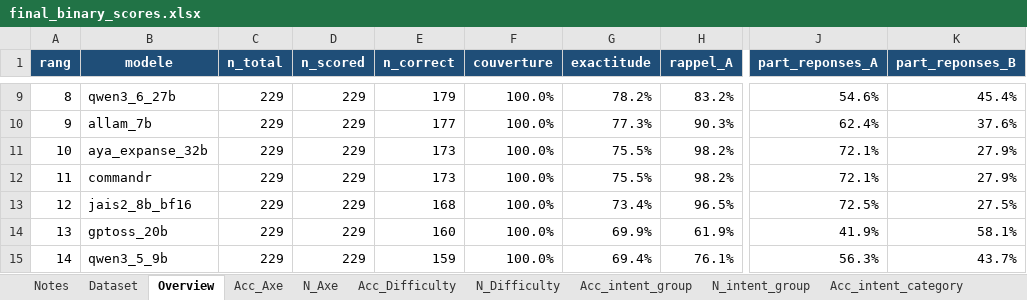
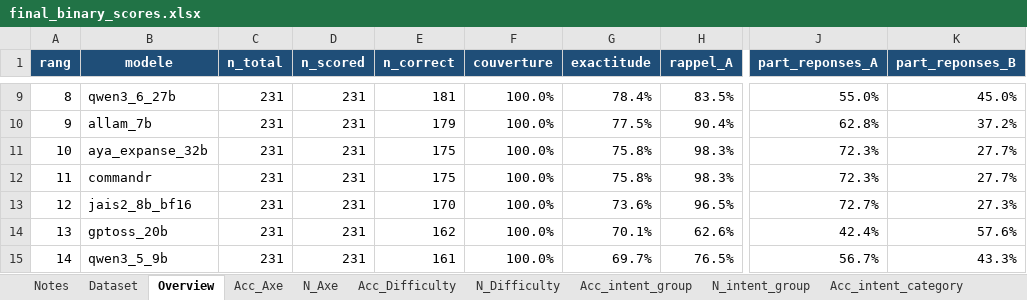
Before and after one commit to abderrahmanskiredj/moroccan_alignement_benchmark, an Excel workbook: outputs/final_binary_scores.xlsx, sheet Overview, drawn as a sheet; only a part is shown, gaps mark what is left out; values as stored, in another font and other column widths than the file's, no borders; conditional formats not drawn; the diff covers the shown part only; the diff names each change by its address in the sheet, - before the commit and + after, or states it on an @@ line.

```diff
--- a/outputs/final_binary_scores.xlsx (sheet Overview)
+++ b/outputs/final_binary_scores.xlsx (sheet Overview)
-C9:C15 (n_total): 229
+C9:C15 (n_total): 231
-D9:D15 (n_scored): 229
+D9:D15 (n_scored): 231
-E9 (n_correct): 179
+E9 (n_correct): 181
-G9 (exactitude): 78.2%
+G9 (exactitude): 78.4%
-H9 (rappel_A): 83.2%
+H9 (rappel_A): 83.5%
-J9 (part_reponses_A): 54.6%
+J9 (part_reponses_A): 55.0%
-K9 (part_reponses_B): 45.4%
+K9 (part_reponses_B): 45.0%
-E10 (n_correct): 177
+E10 (n_correct): 179
-G10 (exactitude): 77.3%
+G10 (exactitude): 77.5%
-H10 (rappel_A): 90.3%
+H10 (rappel_A): 90.4%
-J10 (part_reponses_A): 62.4%
+J10 (part_reponses_A): 62.8%
-K10 (part_reponses_B): 37.6%
+K10 (part_reponses_B): 37.2%
-E11:E12 (n_correct): 173
+E11:E12 (n_correct): 175
-G11:G12 (exactitude): 75.5%
+G11:G12 (exactitude): 75.8%
-H11:H12 (rappel_A): 98.2%
+H11:H12 (rappel_A): 98.3%
-J11:J12 (part_reponses_A): 72.1%
+J11:J12 (part_reponses_A): 72.3%
-K11:K12 (part_reponses_B): 27.9%
+K11:K12 (part_reponses_B): 27.7%
-E13 (n_correct): 168
+E13 (n_correct): 170
-G13 (exactitude): 73.4%
+G13 (exactitude): 73.6%
-J13 (part_reponses_A): 72.5%
+J13 (part_reponses_A): 72.7%
-K13 (part_reponses_B): 27.5%
+K13 (part_reponses_B): 27.3%
-E14 (n_correct): 160
+E14 (n_correct): 162
-G14 (exactitude): 69.9%
+G14 (exactitude): 70.1%
-H14 (rappel_A): 61.9%
+H14 (rappel_A): 62.6%
-J14 (part_reponses_A): 41.9%
+J14 (part_reponses_A): 42.4%
-K14 (part_reponses_B): 58.1%
+K14 (part_reponses_B): 57.6%
-E15 (n_correct): 159
+E15 (n_correct): 161
-G15 (exactitude): 69.4%
+G15 (exactitude): 69.7%
-H15 (rappel_A): 76.1%
+H15 (rappel_A): 76.5%
-J15 (part_reponses_A): 56.3%
+J15 (part_reponses_A): 56.7%
-K15 (part_reponses_B): 43.7%
+K15 (part_reponses_B): 43.3%
```
Also changed, not shown: 62 edited cells elsewhere in this sheet, sheet Dataset, sheet Details, sheet Acc_intent_group, sheet N_Axe, sheet Acc_Axe, sheet N_Difficulty, 5 more sheets, analysis/manual_error_analysis.xlsx, data/02_final_benchmark/open_question_final_no_responses.xlsx, 21 other files.
